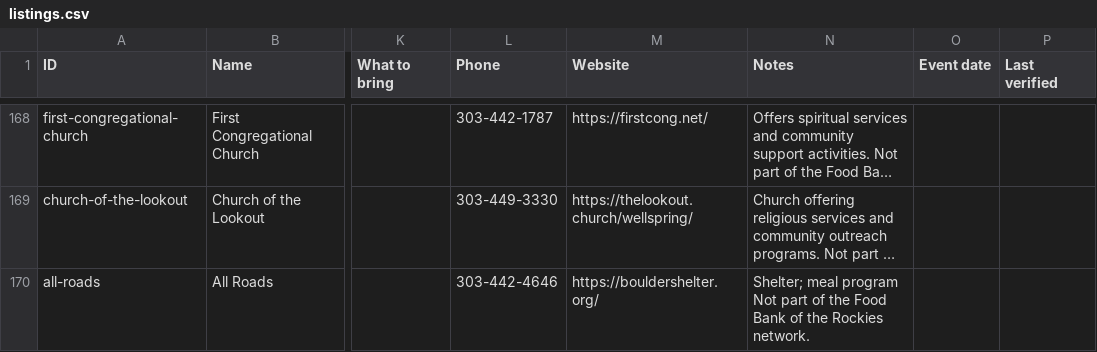
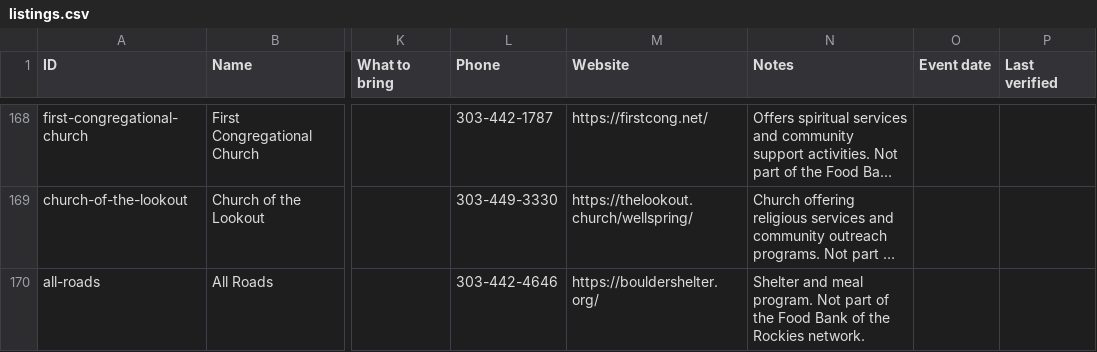
Before and after one commit to hincheylaura-eng/change-is-good-food-finder, a CSV file: listings.csv, drawn as a sheet; only a part is shown, gaps mark what is left out; long unchanged cells end in …; the diff covers the shown part only; the diff names each change by its address in the sheet, - before the commit and + after, or states it on an @@ line.

```diff
--- a/listings.csv
+++ b/listings.csv
-N170 (Notes): Shelter; meal program Not part…
+N170 (Notes): Shelter and meal program. Not part…
```
Also changed, not shown: 27 edited cells elsewhere in this file.
